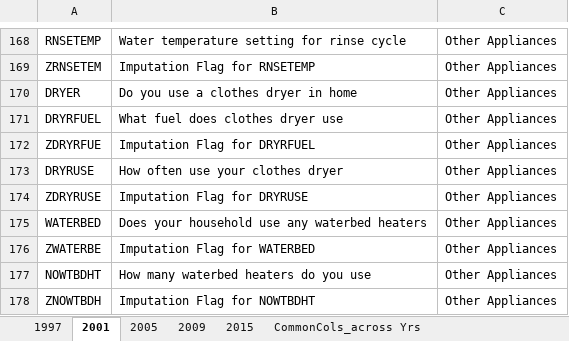
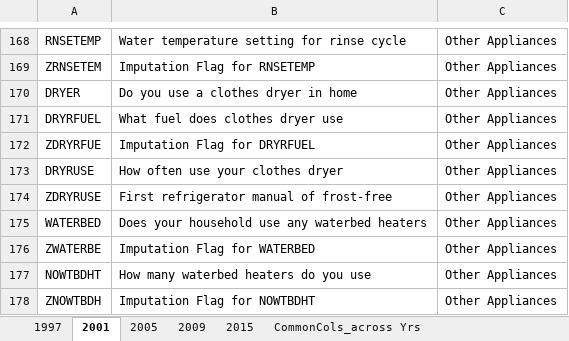
Before and after one commit to sigmanudude/ResidentialEnergyPrediction, an Excel workbook: dataforfinalproject/RawDataFiles/Codebooks/Codebook_allyears.xlsx, sheet 2001, drawn as a sheet; only a part is shown, gaps mark what is left out; values as stored, in another font and other column widths than the file's, no borders; the diff names each change by its address in the sheet, - before the commit and + after, or states it on an @@ line.

```diff
--- a/dataforfinalproject/RawDataFiles/Codebooks/Codebook_allyears.xlsx (sheet 2001)
+++ b/dataforfinalproject/RawDataFiles/Codebooks/Codebook_allyears.xlsx (sheet 2001)
-B174: Imputation Flag for DRYRUSE
+B174: First refrigerator manual of frost-free
```
Also changed, not shown: sheet 2015, 8 other files.
